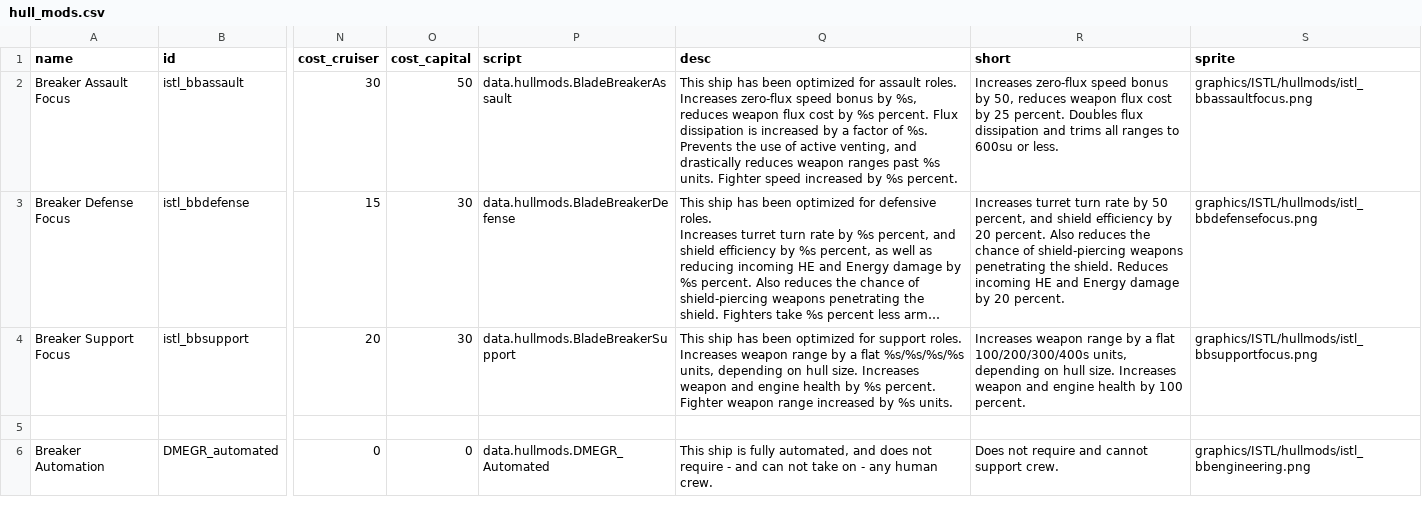
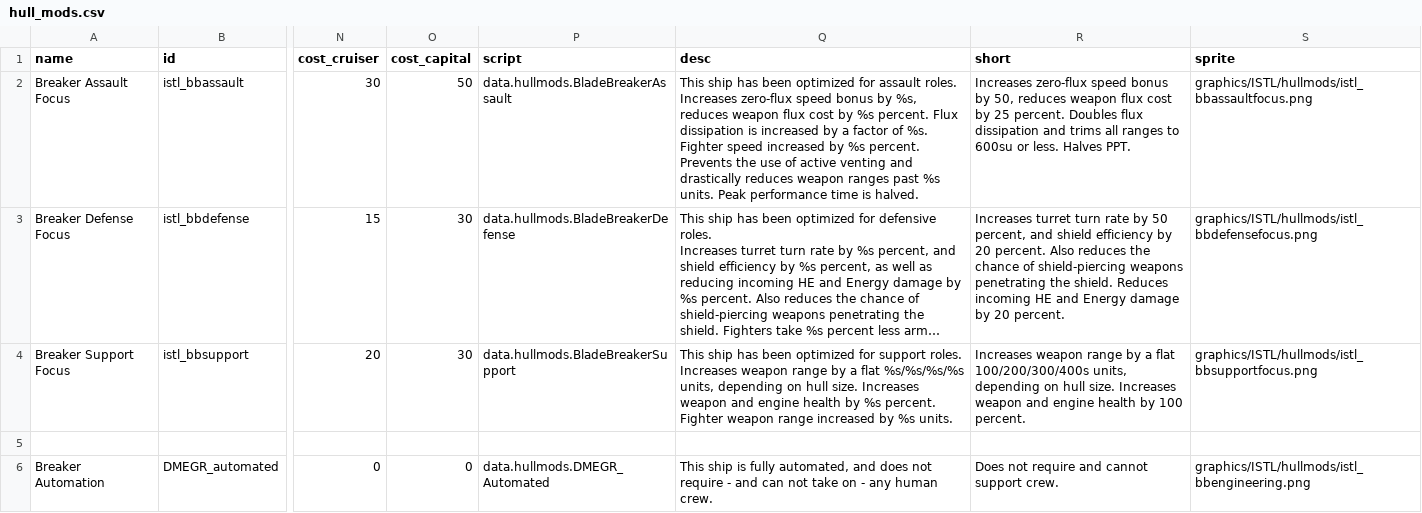
Before and after one commit to Mr-8k/Assault-Mikoyan_Gun_Realignment, a CSV file: data/hullmods/hull_mods.csv, drawn as a sheet; only a part is shown, gaps mark what is left out; long unchanged cells end in …; the diff names each change by its address in the sheet, - before the commit and + after, or states it on an @@ line.

```diff
--- a/data/hullmods/hull_mods.csv
+++ b/data/hullmods/hull_mods.csv
-Q2 (desc): …of %s. Prevents the use of active venting, and drastically reduces weapon ranges past %s units. Fighter speed increased by %s percent.
+Q2 (desc): …of %s. Fighter speed increased by %s percent. Prevents the use of active venting and drastically reduces weapon ranges past %s units. Peak performance time is halved.
-R2 (short): …or less.
+R2 (short): …or less. Halves PPT.
```
Also changed, not shown: data/weapons/weapon_data.csv, 4 other files.
